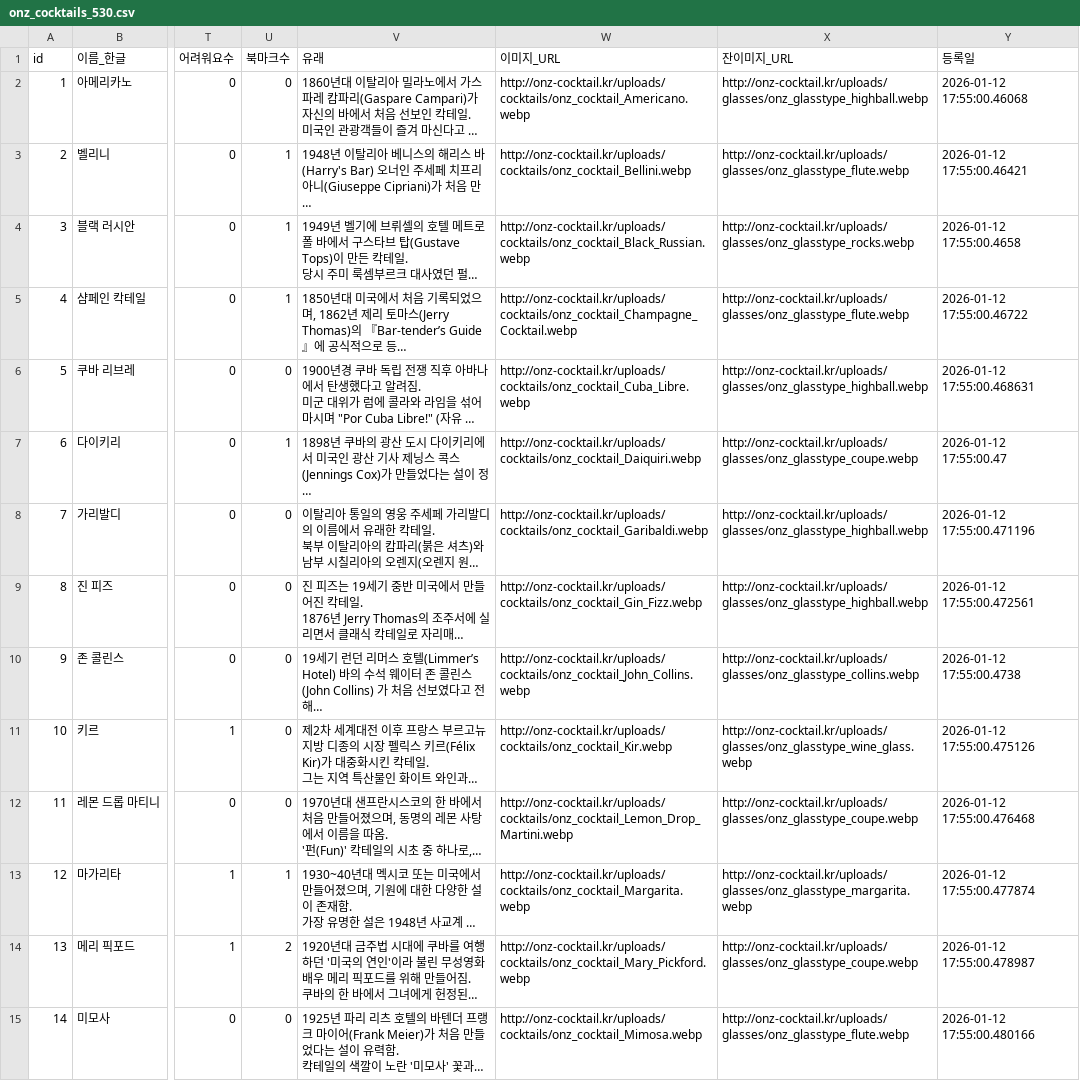
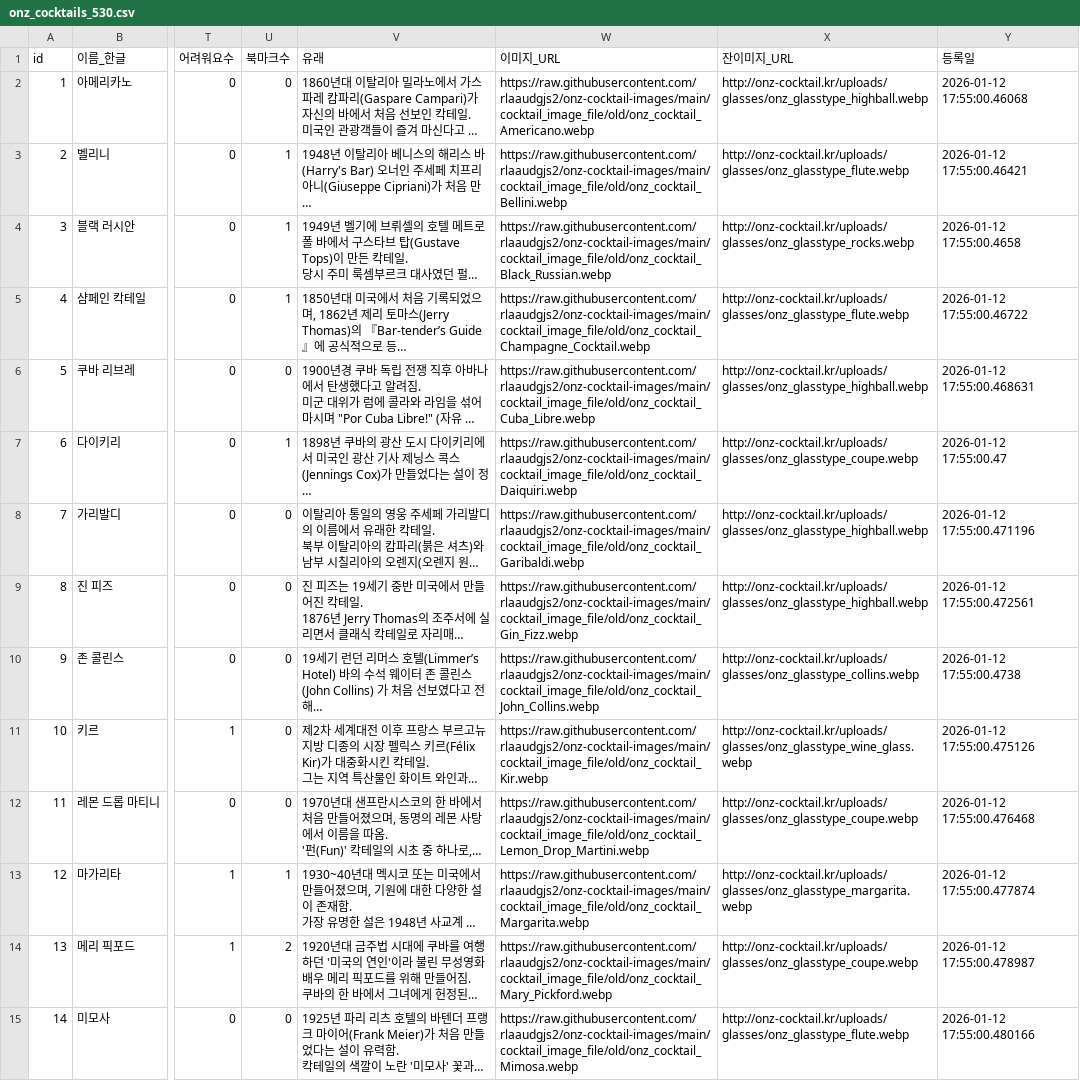
Before and after one commit to MobileOnz/onz_homepage, a CSV file: onz_cocktails_530.csv, drawn as a sheet; only a part is shown, gaps mark what is left out; long unchanged cells end in …; the diff covers the shown part only; the diff names each change by its address in the sheet, - before the commit and + after, or states it on an @@ line.

Commit message:
Sync 105 cocktail image URLs

```diff
--- a/onz_cocktails_530.csv
+++ b/onz_cocktails_530.csv
-W2 (이미지_URL): http://onz-cocktail.kr/uploads/cocktails/onz_cocktail_Americano.webp
+W2 (이미지_URL): https://raw.githubusercontent.com/rlaaudgjs2/onz-cocktail-images/main/cocktail_image_file/old/onz_cocktail_Americano.webp
-W3 (이미지_URL): http://onz-cocktail.kr/uploads/cocktails/onz_cocktail_Bellini.webp
+W3 (이미지_URL): https://raw.githubusercontent.com/rlaaudgjs2/onz-cocktail-images/main/cocktail_image_file/old/onz_cocktail_Bellini.webp
-W4 (이미지_URL): http://onz-cocktail.kr/uploads/cocktails/onz_cocktail_Black_Russian.webp
+W4 (이미지_URL): https://raw.githubusercontent.com/rlaaudgjs2/onz-cocktail-images/main/cocktail_image_file/old/onz_cocktail_Black_Russian.webp
-W5 (이미지_URL): http://onz-cocktail.kr/uploads/cocktails/onz_cocktail_Champagne_Cocktail.webp
+W5 (이미지_URL): https://raw.githubusercontent.com/rlaaudgjs2/onz-cocktail-images/main/cocktail_image_file/old/onz_cocktail_Champagne_Cocktail.webp
-W6 (이미지_URL): http://onz-cocktail.kr/uploads/cocktails/onz_cocktail_Cuba_Libre.webp
+W6 (이미지_URL): https://raw.githubusercontent.com/rlaaudgjs2/onz-cocktail-images/main/cocktail_image_file/old/onz_cocktail_Cuba_Libre.webp
-W7 (이미지_URL): http://onz-cocktail.kr/uploads/cocktails/onz_cocktail_Daiquiri.webp
+W7 (이미지_URL): https://raw.githubusercontent.com/rlaaudgjs2/onz-cocktail-images/main/cocktail_image_file/old/onz_cocktail_Daiquiri.webp
-W8 (이미지_URL): http://onz-cocktail.kr/uploads/cocktails/onz_cocktail_Garibaldi.webp
+W8 (이미지_URL): https://raw.githubusercontent.com/rlaaudgjs2/onz-cocktail-images/main/cocktail_image_file/old/onz_cocktail_Garibaldi.webp
-W9 (이미지_URL): http://onz-cocktail.kr/uploads/cocktails/onz_cocktail_Gin_Fizz.webp
+W9 (이미지_URL): https://raw.githubusercontent.com/rlaaudgjs2/onz-cocktail-images/main/cocktail_image_file/old/onz_cocktail_Gin_Fizz.webp
-W10 (이미지_URL): http://onz-cocktail.kr/uploads/cocktails/onz_cocktail_John_Collins.webp
+W10 (이미지_URL): https://raw.githubusercontent.com/rlaaudgjs2/onz-cocktail-images/main/cocktail_image_file/old/onz_cocktail_John_Collins.webp
-W11 (이미지_URL): http://onz-cocktail.kr/uploads/cocktails/onz_cocktail_Kir.webp
+W11 (이미지_URL): https://raw.githubusercontent.com/rlaaudgjs2/onz-cocktail-images/main/cocktail_image_file/old/onz_cocktail_Kir.webp
-W12 (이미지_URL): http://onz-cocktail.kr/uploads/cocktails/onz_cocktail_Lemon_Drop_Martini.webp
+W12 (이미지_URL): https://raw.githubusercontent.com/rlaaudgjs2/onz-cocktail-images/main/cocktail_image_file/old/onz_cocktail_Lemon_Drop_Martini.webp
-W13 (이미지_URL): http://onz-cocktail.kr/uploads/cocktails/onz_cocktail_Margarita.webp
+W13 (이미지_URL): https://raw.githubusercontent.com/rlaaudgjs2/onz-cocktail-images/main/cocktail_image_file/old/onz_cocktail_Margarita.webp
-W14 (이미지_URL): http://onz-cocktail.kr/uploads/cocktails/onz_cocktail_Mary_Pickford.webp
+W14 (이미지_URL): https://raw.githubusercontent.com/rlaaudgjs2/onz-cocktail-images/main/cocktail_image_file/old/onz_cocktail_Mary_Pickford.webp
-W15 (이미지_URL): http://onz-cocktail.kr/uploads/cocktails/onz_cocktail_Mimosa.webp
+W15 (이미지_URL): https://raw.githubusercontent.com/rlaaudgjs2/onz-cocktail-images/main/cocktail_image_file/old/onz_cocktail_Mimosa.webp
```
Also changed, not shown: 91 edited cells elsewhere in this file, 2 other files.
